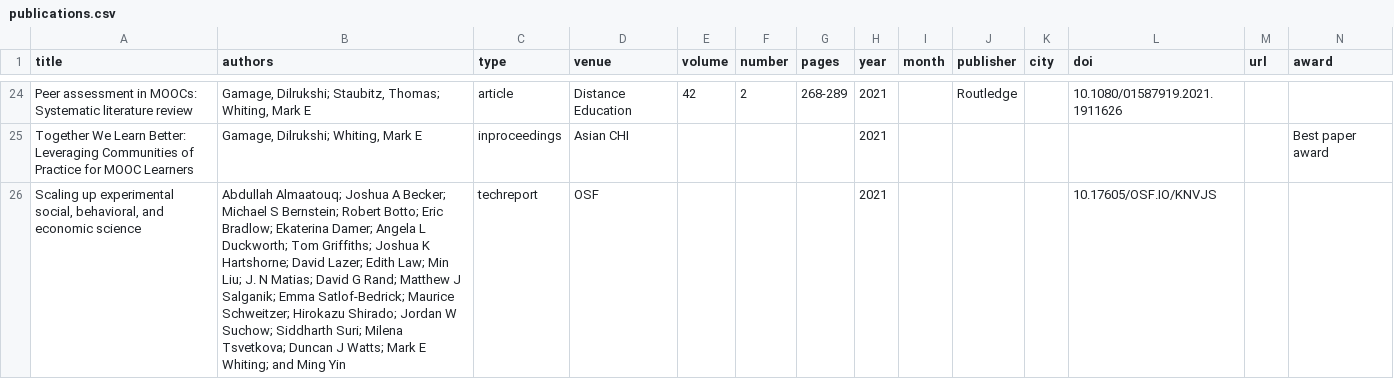
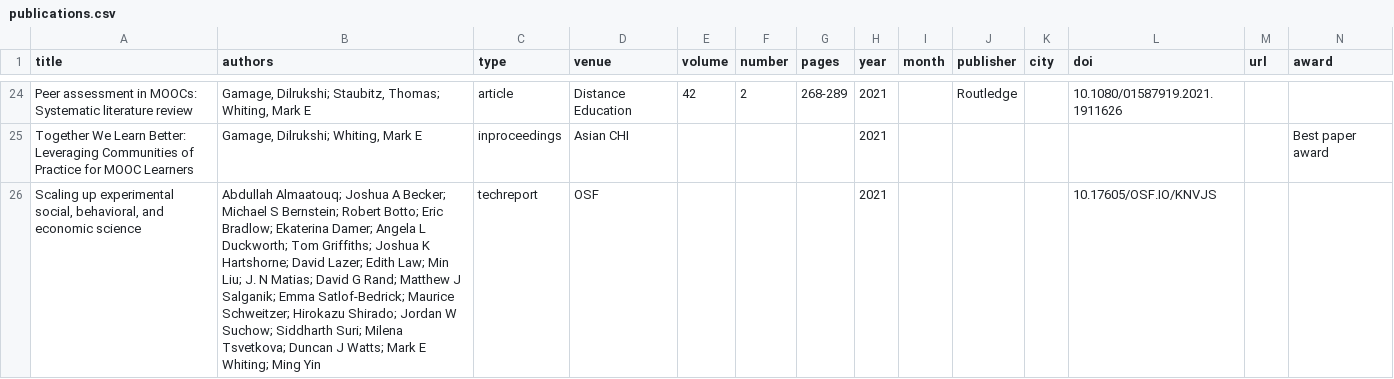
Before and after one commit to markwhiting/Whiting.me, a CSV file: _data/publications.csv, drawn as a sheet; only a part is shown, gaps mark what is left out.

Commit message:
Repaired bib reference

```diff
--- a/_data/publications.csv
+++ b/_data/publications.csv
@@ -25,2 +25,2 @@ Peer assessment in MOOCs: Systematic literature review,"Gamage, Dilrukshi; Staub
 Together We Learn Better: Leveraging Communities of Practice for MOOC Learners,"Gamage, Dilrukshi; Whiting, Mark E",inproceedings,Asian CHI,,,,2021,,,,,,Best paper award
-"Scaling up experimental social, behavioral, and economic science","Abdullah Almaatouq; Joshua A Becker; Michael S Bernstein; Robert Botto; Eric Bradlow; Ekaterina Damer; Angela L Duckworth; Tom Griffiths; Joshua K Hartshorne; David Lazer; Edith Law; Min Liu; J. N Matias; David G Rand; Matthew J Salganik; Emma Satlof-Bedrick; Maurice Schweitzer; Hirokazu Shirado; Jordan W Suchow; Siddharth Suri; Milena Tsvetkova; Duncan J Watts; Mark E Whiting; and Ming Yin",techreport,OSF,,,,2021,,,,10.17605/OSF.IO/KNVJS
+"Scaling up experimental social, behavioral, and economic science","Abdullah Almaatouq; Joshua A Becker; Michael S Bernstein; Robert Botto; Eric Bradlow; Ekaterina Damer; Angela L Duckworth; Tom Griffiths; Joshua K Hartshorne; David Lazer; Edith Law; Min Liu; J. N Matias; David G Rand; Matthew J Salganik; Emma Satlof-Bedrick; Maurice Schweitzer; Hirokazu Shirado; Jordan W Suchow; Siddharth Suri; Milena Tsvetkova; Duncan J Watts; Mark E Whiting; Ming Yin",techreport,OSF,,,,2021,,,,10.17605/OSF.IO/KNVJS
```
